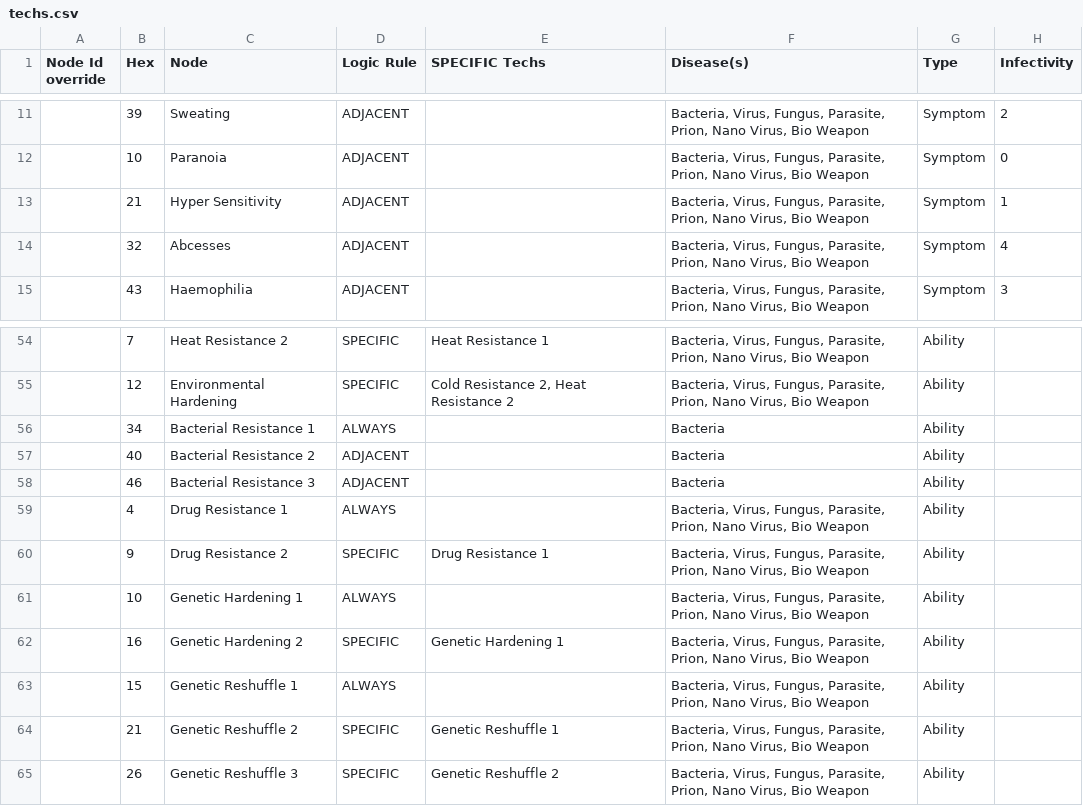
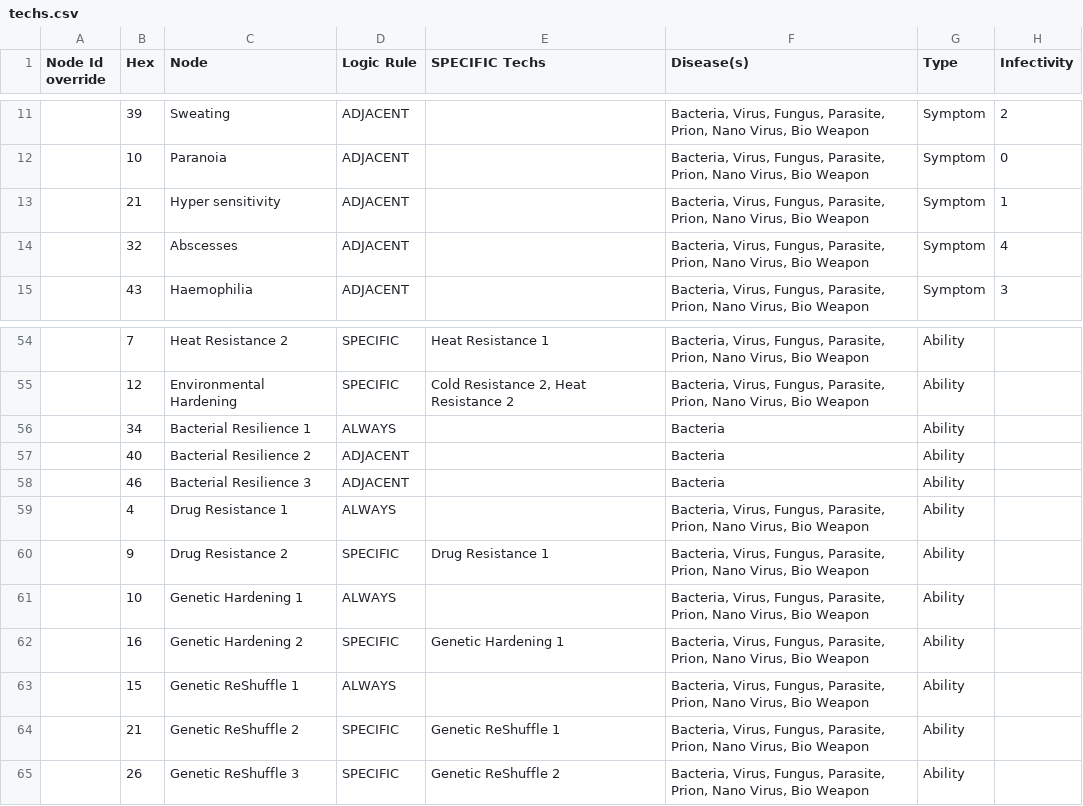
Before and after one commit to SWCreeperKing/ApWorldFactories, a CSV file: ApWorldFactories/Spreadsheets/Plague Inc/techs.csv, drawn as a sheet; only a part is shown, gaps mark what is left out; the diff names each change by its address in the sheet, - before the commit and + after, or states it on an @@ line.

Commit message:
Reformat + plague inc

```diff
--- a/ApWorldFactories/Spreadsheets/Plague Inc/techs.csv
+++ b/ApWorldFactories/Spreadsheets/Plague Inc/techs.csv
-C13 (Node): Hyper Sensitivity
+C13 (Node): Hyper sensitivity
-C14 (Node): Abcesses
+C14 (Node): Abscesses
-C56 (Node): Bacterial Resistance 1
+C56 (Node): Bacterial Resilience 1
-C57 (Node): Bacterial Resistance 2
+C57 (Node): Bacterial Resilience 2
-C58 (Node): Bacterial Resistance 3
+C58 (Node): Bacterial Resilience 3
-C63 (Node): Genetic Reshuffle 1
+C63 (Node): Genetic ReShuffle 1
-C64 (Node): Genetic Reshuffle 2
+C64 (Node): Genetic ReShuffle 2
-E64 (SPECIFIC Techs): Genetic Reshuffle 1
+E64 (SPECIFIC Techs): Genetic ReShuffle 1
-C65 (Node): Genetic Reshuffle 3
+C65 (Node): Genetic ReShuffle 3
-E65 (SPECIFIC Techs): Genetic Reshuffle 2
+E65 (SPECIFIC Techs): Genetic ReShuffle 2
```
Also changed, not shown: 18 other files.
